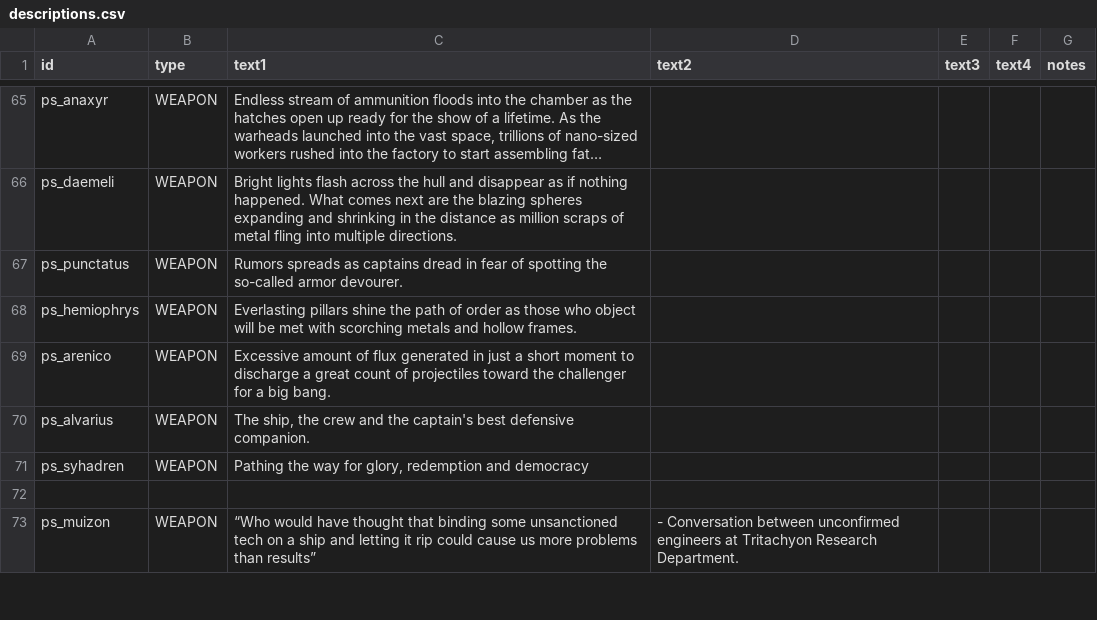
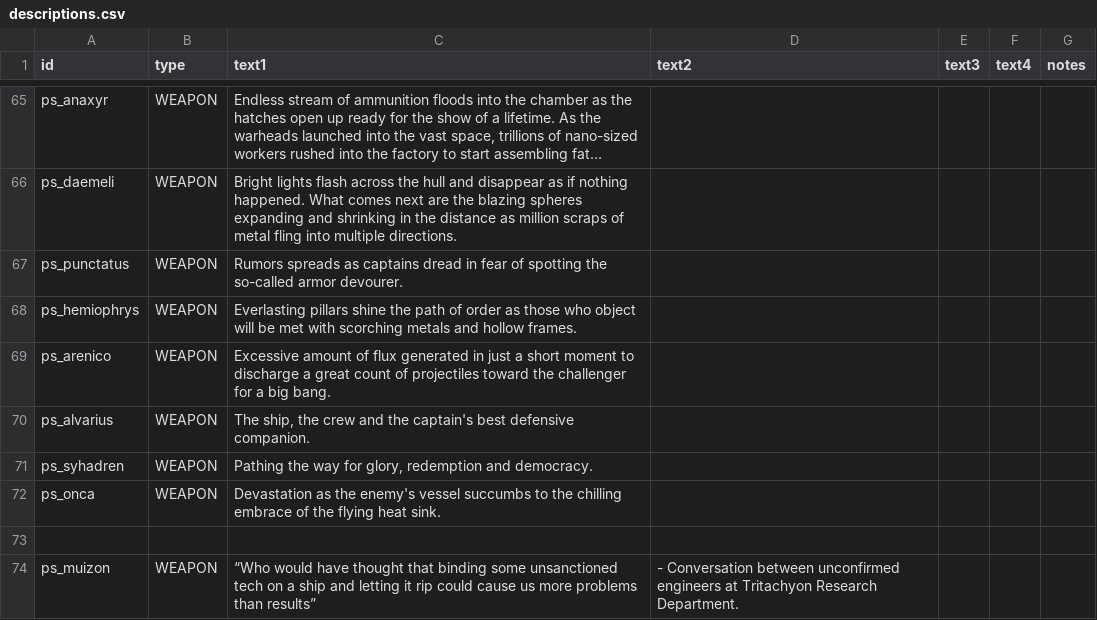
Before and after one commit to CosmicFishi/Project-Solace, a CSV file: data/strings/descriptions.csv, drawn as a sheet; only a part is shown, gaps mark what is left out; long unchanged cells end in ….

```diff
--- a/data/strings/descriptions.csv
+++ b/data/strings/descriptions.csv
@@ -89,3 +89,4 @@ ps_arenico,WEAPON,Excessive amount of flux generated in just a short moment to d
 ps_alvarius,WEAPON,"The ship, the crew and the captain's best defensive companion.",,,,
-ps_syhadren,WEAPON,"Pathing the way for glory, redemption and democracy",,,,
+ps_syhadren,WEAPON,"Pathing the way for glory, redemption and democracy.",,,,
+ps_onca,WEAPON,Devastation as the enemy's vessel succumbs to the chilling embrace of the flying heat sink.,,,,
 ,,,,,,
```
Also changed, not shown: data/weapons/weapon_data.csv, 10 other files.
